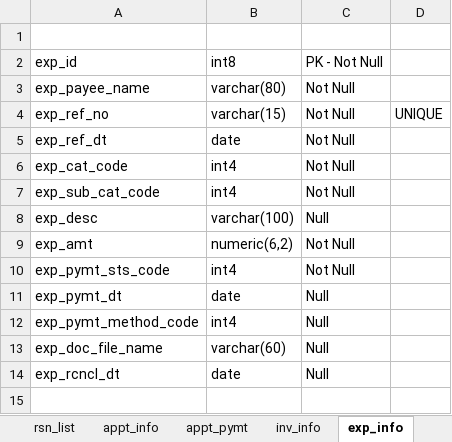
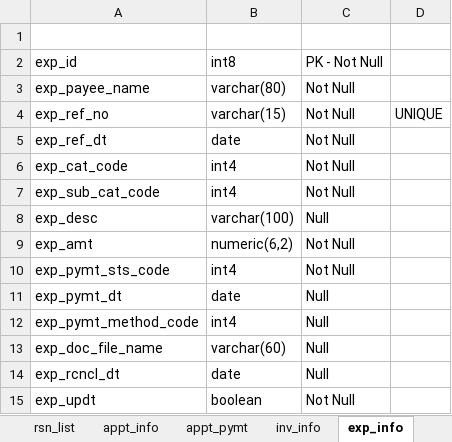
Before and after one commit to allamigit/SecurePrints, an Excel workbook: src/main/resources/data/DB.xlsx, sheet exp_info, drawn as a sheet; values as stored, in another font and other column widths than the file's, no borders; the diff names each change by its address in the sheet, - before the commit and + after, or states it on an @@ line.

Commit message:
Add new column to expense and payment tables

```diff
--- a/src/main/resources/data/DB.xlsx (sheet exp_info)
+++ b/src/main/resources/data/DB.xlsx (sheet exp_info)
+row 15: exp_updt | boolean | Not Null
```
Also changed, not shown: sheet appt_pymt, 7 other files.
